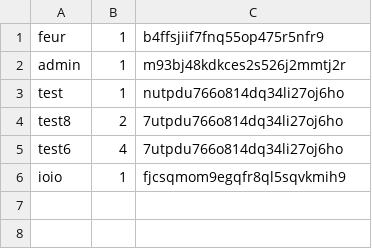
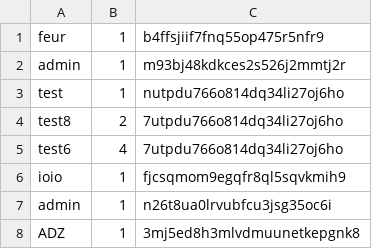
Before and after one commit to Michael16b/Balabox-Identification, a CSV file: TESTAPI/logs.csv, drawn as a sheet.

```diff
--- a/TESTAPI/logs.csv
+++ b/TESTAPI/logs.csv
@@ -6 +6,3 @@ test6,4,7utpdu766o814dq34li27oj6ho
 ioio,1,fjcsqmom9egqfr8ql5sqvkmih9
+admin,1,n26t8ua0lrvubfcu3jsg35oc6i
+ADZ,1,3mj5ed8h3mlvdmuunetkepgnk8
```
Also changed, not shown: 9 other files.
